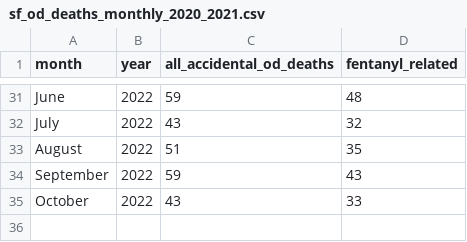
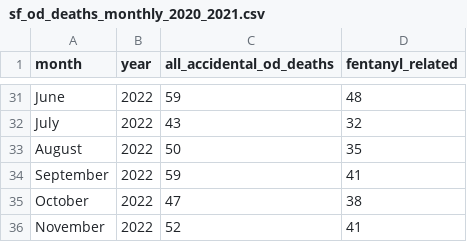
Before and after one commit to sfchronicle/sf-od-tracker-data, a CSV file: sf_od_deaths_monthly_2020_2021.csv, drawn as a sheet; only a part is shown, gaps mark what is left out.

Commit message:
Update sf_od_deaths_monthly_2020_2021.csv

```diff
--- a/sf_od_deaths_monthly_2020_2021.csv
+++ b/sf_od_deaths_monthly_2020_2021.csv
@@ -32,4 +32,5 @@ June,2022,59,48
 July,2022,43,32
-August,2022,51,35
-September,2022,59,43
-October,2022,43,33
+August,2022,50,35
+September,2022,59,41
+October,2022,47,38
+November,2022,52,41
```
